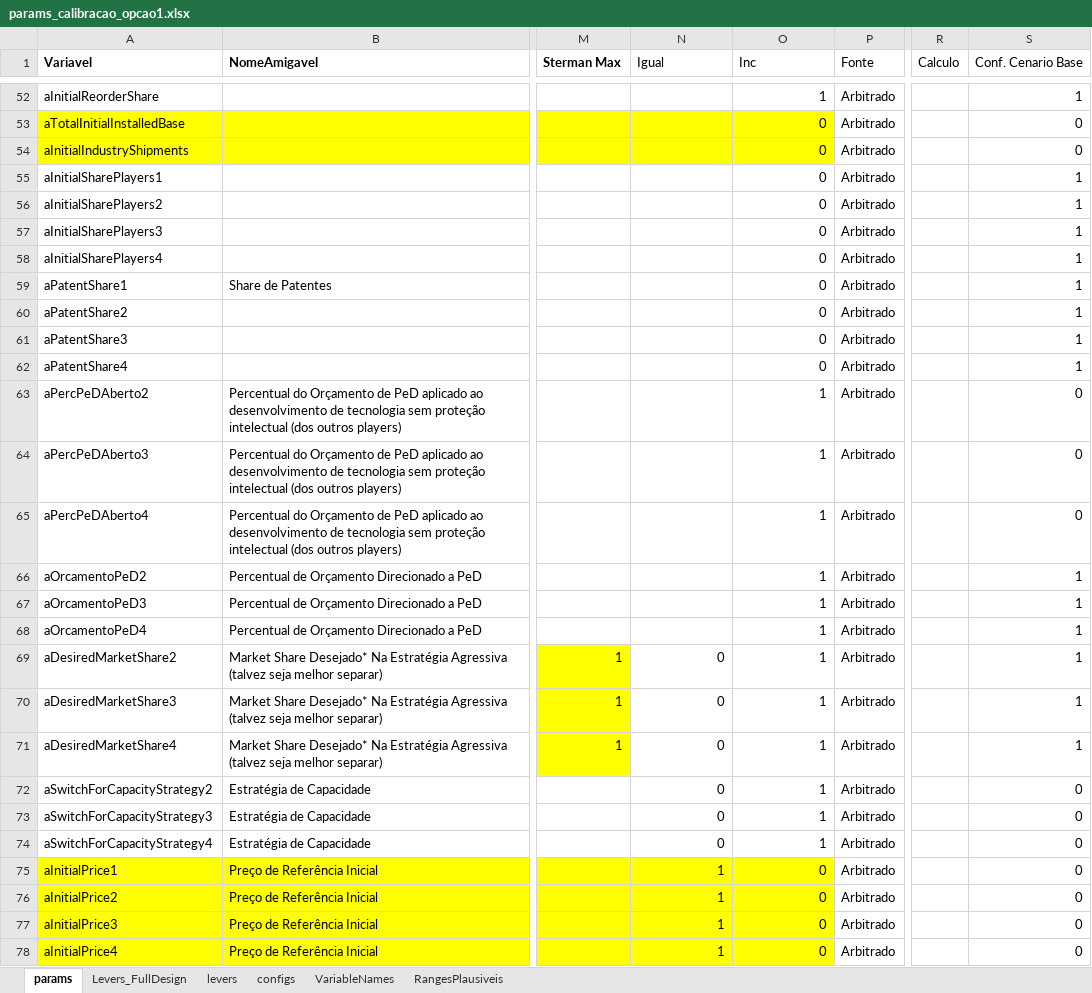
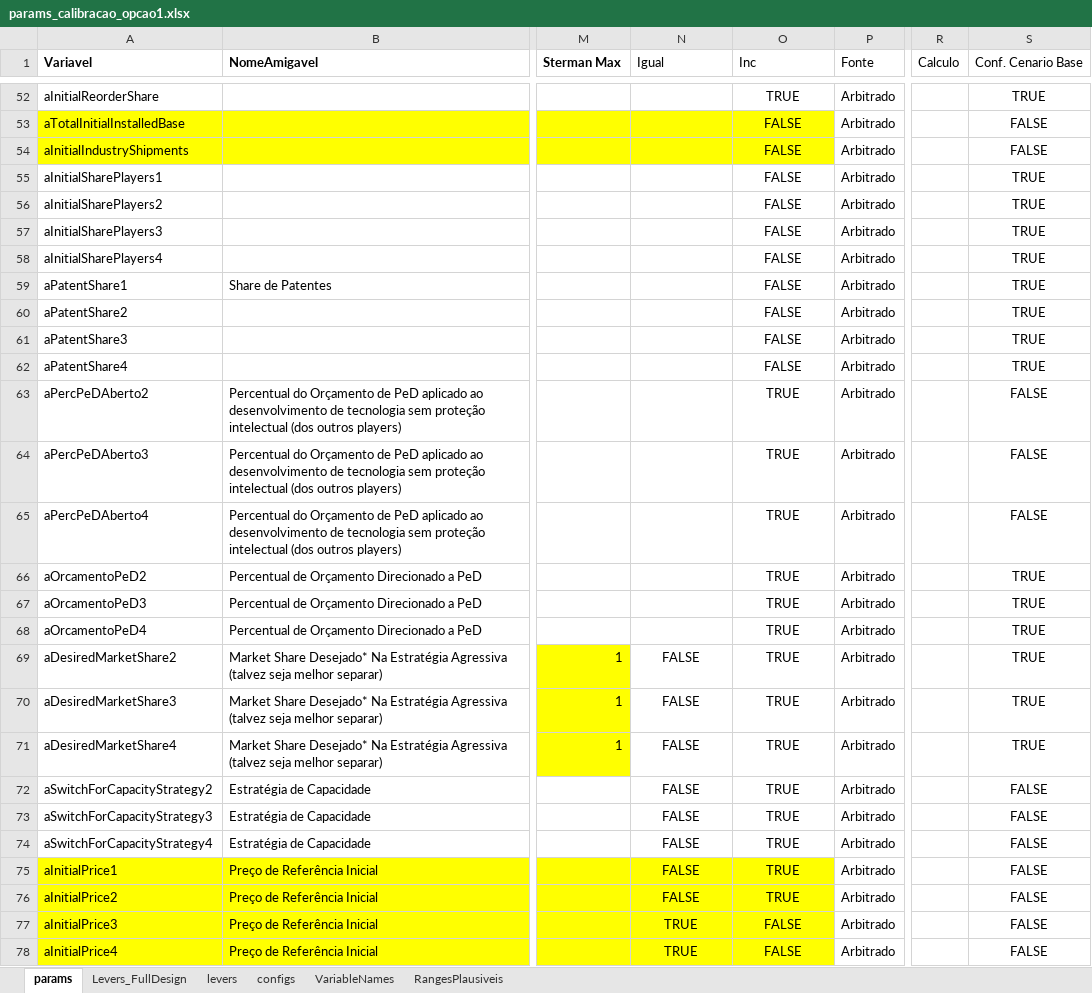
Before and after one commit to pedroliman/ms-rdm-dissertation, an Excel workbook: models/dissertation-model/modelo-R/calibracao/params_calibracao_opcao1.xlsx, sheet params, drawn as a sheet; only a part is shown, gaps mark what is left out; values as stored, in another font and other column widths than the file's, no borders; charts and pictures not drawn; the diff covers the shown part only; the diff names each change by its address in the sheet, - before the commit and + after, or states it on an @@ line.

```diff
--- a/models/dissertation-model/modelo-R/calibracao/params_calibracao_opcao1.xlsx (sheet params)
+++ b/models/dissertation-model/modelo-R/calibracao/params_calibracao_opcao1.xlsx (sheet params)
-O52:O68 alignment: right
+O52:O68 alignment: center
-O52 (Inc): 1
+O52 (Inc): TRUE
-S52:S78 alignment: right
+S52:S78 alignment: center
-S52 (Conf. Cenario Base): 1
+S52 (Conf. Cenario Base): TRUE
-O53:O62 (Inc): 0
+O53:O62 (Inc): FALSE
-S53:S54 (Conf. Cenario Base): 0
+S53:S54 (Conf. Cenario Base): FALSE
-S55:S62 (Conf. Cenario Base): 1
+S55:S62 (Conf. Cenario Base): TRUE
-O63:O74 (Inc): 1
+O63:O74 (Inc): TRUE
-S63:S65 (Conf. Cenario Base): 0
+S63:S65 (Conf. Cenario Base): FALSE
-S66:S71 (Conf. Cenario Base): 1
+S66:S71 (Conf. Cenario Base): TRUE
-N69:N74 (Igual): 0
+N69:N74 (Igual): FALSE
-N69:O78 alignment: right
+N69:O78 alignment: center
-S72:S78 (Conf. Cenario Base): 0
+S72:S78 (Conf. Cenario Base): FALSE
-N75:N76 (Igual): 1
+N75:N76 (Igual): FALSE
-O75:O76 (Inc): 0
+O75:O76 (Inc): TRUE
-N77:N78 (Igual): 1
+N77:N78 (Igual): TRUE
-O77:O78 (Inc): 0
+O77:O78 (Inc): FALSE
```
Also changed, not shown: 135 edited cells and cell formats elsewhere in this sheet, charts or pictures, models/dissertation-model/modelo-R/calibracao/params_calibracao_com_estrategia_v2.xlsx.
